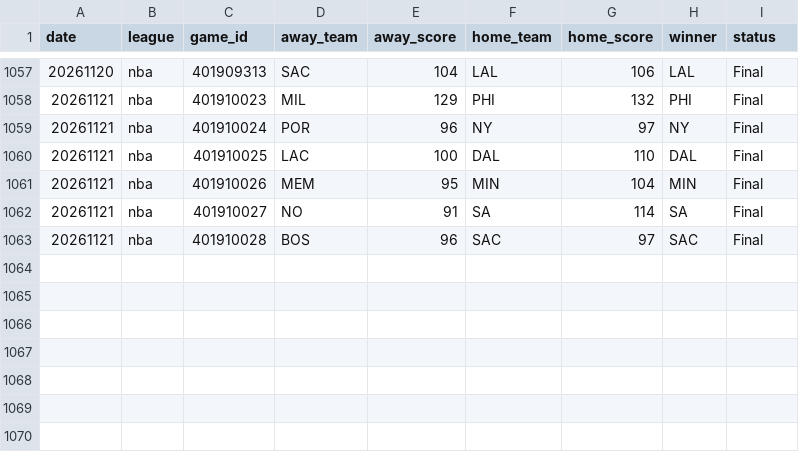
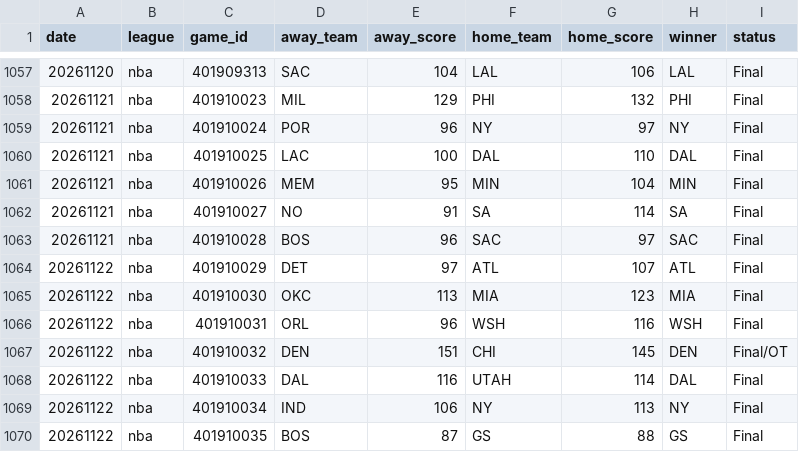
Before and after one commit to AlexJF12/sports-win-index, a CSV file: data/nba/2026/nba_scores_2026.csv, drawn as a sheet; only a part is shown, gaps mark what is left out; the diff names each change by its address in the sheet, - before the commit and + after, or states it on an @@ line.

```diff
--- a/data/nba/2026/nba_scores_2026.csv
+++ b/data/nba/2026/nba_scores_2026.csv
+row 1064: 20261122 | nba | 401910029 | DET | 97 | ATL | 107 | ATL | Final
+row 1065: 20261122 | nba | 401910030 | OKC | 113 | MIA | 123 | MIA | Final
+row 1066: 20261122 | nba | 401910031 | ORL | 96 | WSH | 116 | WSH | Final
+row 1067: 20261122 | nba | 401910032 | DEN | 151 | CHI | 145 | DEN | Final/OT
+row 1068: 20261122 | nba | 401910033 | DAL | 116 | UTAH | 114 | DAL | Final
+row 1069: 20261122 | nba | 401910034 | IND | 106 | NY | 113 | NY | Final
+row 1070: 20261122 | nba | 401910035 | BOS | 87 | GS | 88 | GS | Final
```
Also changed, not shown: data/nfl/2026/nfl_scores_2026.csv, data/nhl/2026/nhl_scores_2026.csv, 12 other files.
